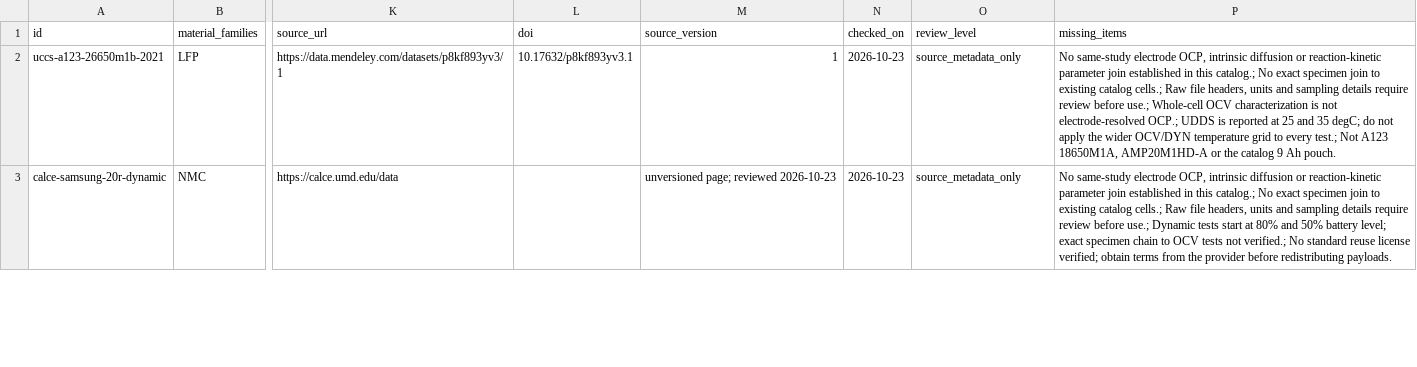
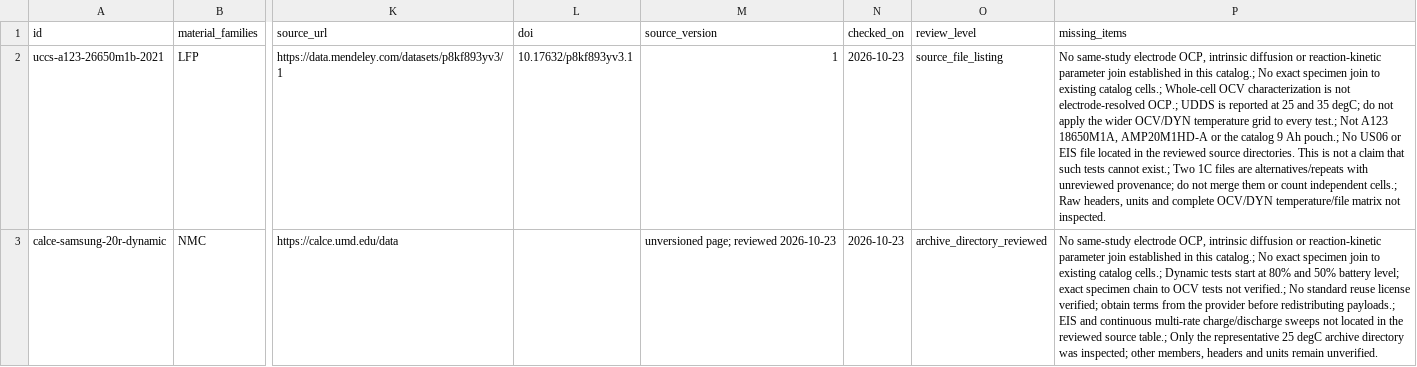
Before and after one commit to FrankSuperG/electrochemical-battery-parameters, a CSV file: data/full-cell/datasets.csv, drawn as a sheet; only a part is shown, gaps mark what is left out; the diff covers the shown part only; the diff names each change by its address in the sheet, - before the commit and + after, or states it on an @@ line.

Commit message:
Audit external test files and component-level parameter matches

```diff
--- a/data/full-cell/datasets.csv
+++ b/data/full-cell/datasets.csv
-O2 (review_level): source_metadata_only
+O2 (review_level): source_file_listing
-P2 (missing_items): …catalog cells.; Raw file headers, units and sampling details require review before use.; Whole-cell OCV characterization is not electrode-resolved OCP.; UDDS is reported at 25 and 35 degC; do not apply the wider OCV/DYN temperature grid to every test.; Not A123 18650M1A, AMP20M1HD-A or the catalog 9 Ah pouch.
+P2 (missing_items): …catalog cells.; Whole-cell OCV characterization is not electrode-resolved OCP.; UDDS is reported at 25 and 35 degC; do not apply the wider OCV/DYN temperature grid to every test.; Not A123 18650M1A, AMP20M1HD-A or the catalog 9 Ah pouch.; No US06 or EIS file located in the reviewed source directories. This is not a claim that such tests cannot exist.; Two 1C files are alternatives/repeats with unreviewed provenance; do not merge them or count independent cells.; Raw headers, units and complete OCV/DYN temperature/file matrix not inspected.
-O3 (review_level): source_metadata_only
+O3 (review_level): archive_directory_reviewed
-P3 (missing_items): …catalog cells.; Raw file headers, units and sampling details require review before use.; Dynamic tests start at 80% and 50% battery level; exact specimen chain to OCV tests not verified.; No standard reuse license verified; obtain terms from the provider before redistributing payloads.
+P3 (missing_items): …catalog cells.; Dynamic tests start at 80% and 50% battery level; exact specimen chain to OCV tests not verified.; No standard reuse license verified; obtain terms from the provider before redistributing payloads.; EIS and continuous multi-rate charge/discharge sweeps not located in the reviewed source table.; Only the representative 25 degC archive directory was inspected; other members, headers and units remain unverified.
```
Also changed, not shown: 10 edited cells elsewhere in this file, 38 other files.
